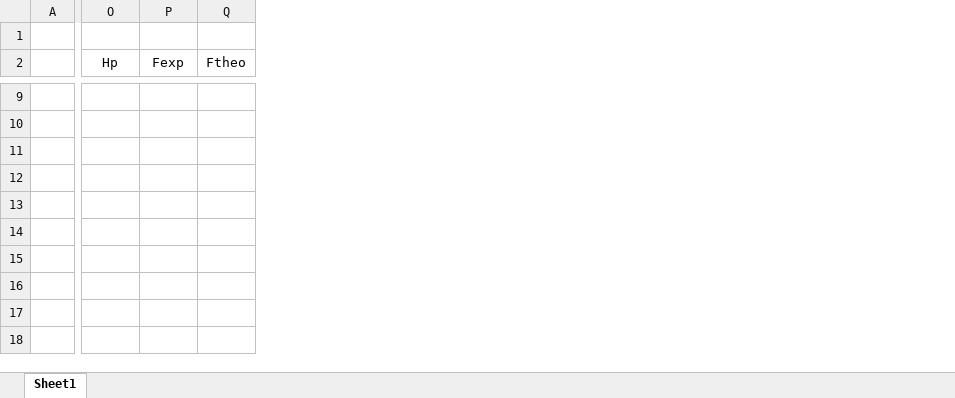
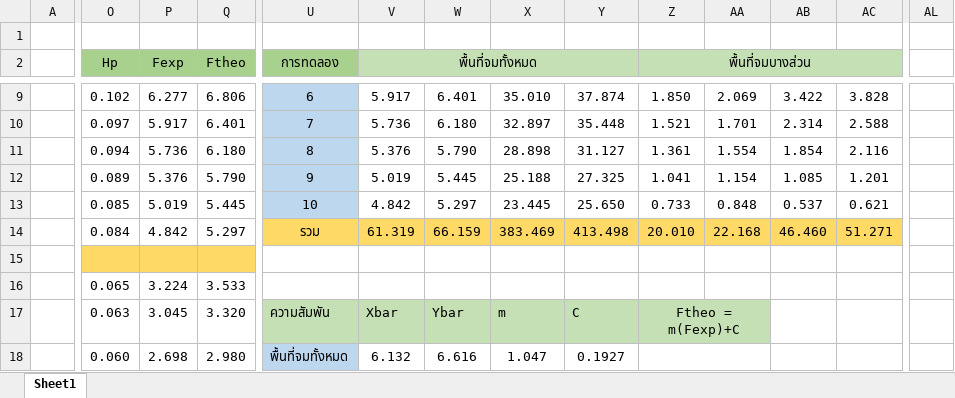
Before and after one commit to JulienSOR/LABFLUID, an Excel workbook: lab2/lab2-flu.xlsx, sheet Sheet1, drawn as a sheet; only a part is shown, gaps mark what is left out; values as stored, in another font and other column widths than the file's, no borders; the diff covers the shown part only; the diff names each change by its address in the sheet, - before the commit and + after, or states it on an @@ line.

```diff
--- a/lab2/lab2-flu.xlsx (sheet Sheet1)
+++ b/lab2/lab2-flu.xlsx (sheet Sheet1)
+column U (การทดลอง), rows 9-18: 6 | 7 | 8 | 9 | 10 | รวม |  |  | ความสัมพัน | พื้นที่จมทั้งหมด
+column V (พื้นที่จมทั้งหมด), rows 9-18: 5.917 | 5.736 | 5.376 | 5.019 | 4.842 | 61.319 |  |  | Xbar | 6.132
+column W, rows 9-18: 6.401 | 6.180 | 5.790 | 5.445 | 5.297 | 66.159 |  |  | Ybar | 6.616
+column X, rows 9-18: 35.010 | 32.897 | 28.898 | 25.188 | 23.445 | 383.469 |  |  | m | 1.047
+column Y, rows 9-18: 37.874 | 35.448 | 31.127 | 27.325 | 25.650 | 413.498 |  |  | C | 0.1927
+column Z (พื้นที่จมบางส่วน), rows 9-17: 1.850 | 1.521 | 1.361 | 1.041 | 0.733 | 20.010 |  |  | Ftheo = m(Fexp)+C
+column AA, rows 9-14: 2.069 | 1.701 | 1.554 | 1.154 | 0.848 | 22.168
+column AB, rows 9-14: 3.422 | 2.314 | 1.854 | 1.085 | 0.537 | 46.460
+column AC, rows 9-14: 3.828 | 2.588 | 2.116 | 1.201 | 0.621 | 51.271
+column AL, empty
-O2:Q2 fill: none
+O2:Q2 fill: #A9D18E
-O9 (Hp): (empty)
+O9 (Hp): 0.102
-P9 (Fexp): (empty)
+P9 (Fexp): 6.277
-Q9 (Ftheo): (empty)
+Q9 (Ftheo): 6.806
-O10 (Hp): (empty)
+O10 (Hp): 0.097
-P10 (Fexp): (empty)
+P10 (Fexp): 5.917
-Q10 (Ftheo): (empty)
+Q10 (Ftheo): 6.401
-O11 (Hp): (empty)
+O11 (Hp): 0.094
-P11 (Fexp): (empty)
+P11 (Fexp): 5.736
-Q11 (Ftheo): (empty)
+Q11 (Ftheo): 6.180
-O12 (Hp): (empty)
+O12 (Hp): 0.089
-P12 (Fexp): (empty)
+P12 (Fexp): 5.376
-Q12 (Ftheo): (empty)
+Q12 (Ftheo): 5.790
-O13 (Hp): (empty)
+O13 (Hp): 0.085
-P13 (Fexp): (empty)
+P13 (Fexp): 5.019
-Q13 (Ftheo): (empty)
+Q13 (Ftheo): 5.445
-O14 (Hp): (empty)
+O14 (Hp): 0.084
-P14 (Fexp): (empty)
+P14 (Fexp): 4.842
-Q14 (Ftheo): (empty)
+Q14 (Ftheo): 5.297
-O15:Q15 fill: none
+O15:Q15 fill: #FFD966
-O16 (Hp): (empty)
+O16 (Hp): 0.065
-P16 (Fexp): (empty)
+P16 (Fexp): 3.224
-Q16 (Ftheo): (empty)
+Q16 (Ftheo): 3.533
-O17 (Hp): (empty)
+O17 (Hp): 0.063
-P17 (Fexp): (empty)
+P17 (Fexp): 3.045
-Q17 (Ftheo): (empty)
+Q17 (Ftheo): 3.320
-O18 (Hp): (empty)
+O18 (Hp): 0.060
-P18 (Fexp): (empty)
+P18 (Fexp): 2.698
-Q18 (Ftheo): (empty)
+Q18 (Ftheo): 2.980
```
Also changed, not shown: 11 added columns, 33 edited cells and cell formats elsewhere in this sheet.
